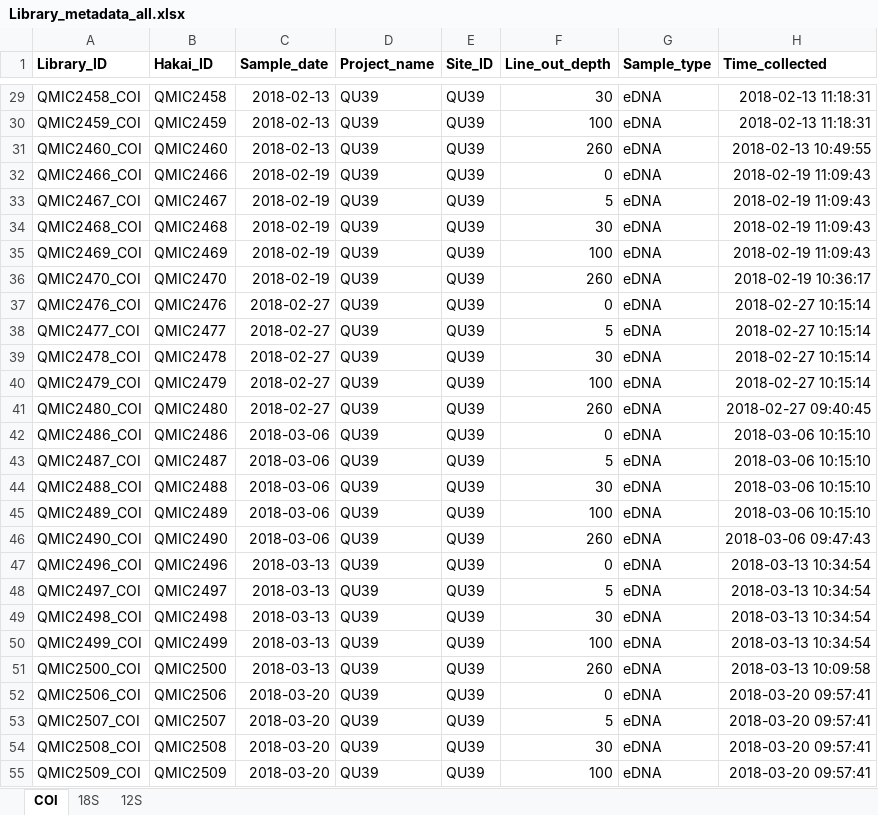
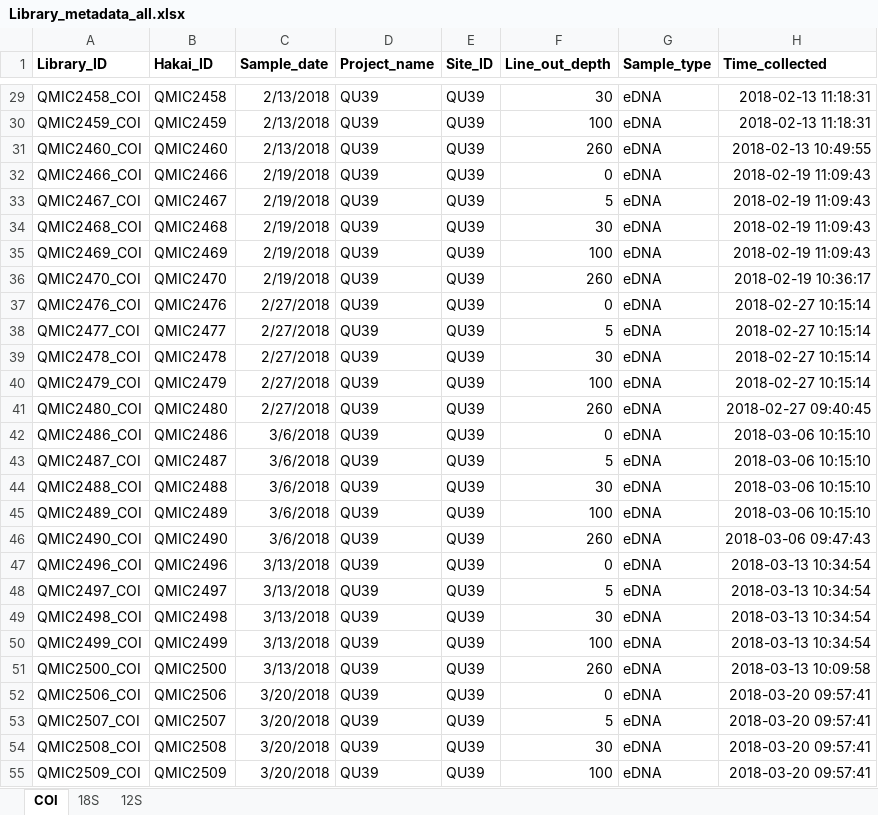
Before and after one commit to andreasnovotny/Bioinformatics_COI_18S, an Excel workbook: ProcessedData/metadata_files/Library_metadata_all.xlsx, sheet COI, drawn as a sheet; only a part is shown, gaps mark what is left out; values as stored, in another font and other column widths than the file's, no borders; the diff covers the shown part only; the diff names each change by its address in the sheet, - before the commit and + after, or states it on an @@ line.

Commit message:
Update Library_metadata_all.xlsx
New date format of COI metadata

```diff
--- a/ProcessedData/metadata_files/Library_metadata_all.xlsx (sheet COI)
+++ b/ProcessedData/metadata_files/Library_metadata_all.xlsx (sheet COI)
-C29:C31 (Sample_date): 2018-02-13
+C29:C31 (Sample_date): 2/13/2018
-C32:C36 (Sample_date): 2018-02-19
+C32:C36 (Sample_date): 2/19/2018
-C37:C41 (Sample_date): 2018-02-27
+C37:C41 (Sample_date): 2/27/2018
-C42:C46 (Sample_date): 2018-03-06
+C42:C46 (Sample_date): 3/6/2018
-C47:C51 (Sample_date): 2018-03-13
+C47:C51 (Sample_date): 3/13/2018
-C52:C55 (Sample_date): 2018-03-20
+C52:C55 (Sample_date): 3/20/2018
```
Also changed, not shown: 433 edited cells elsewhere in this sheet.
